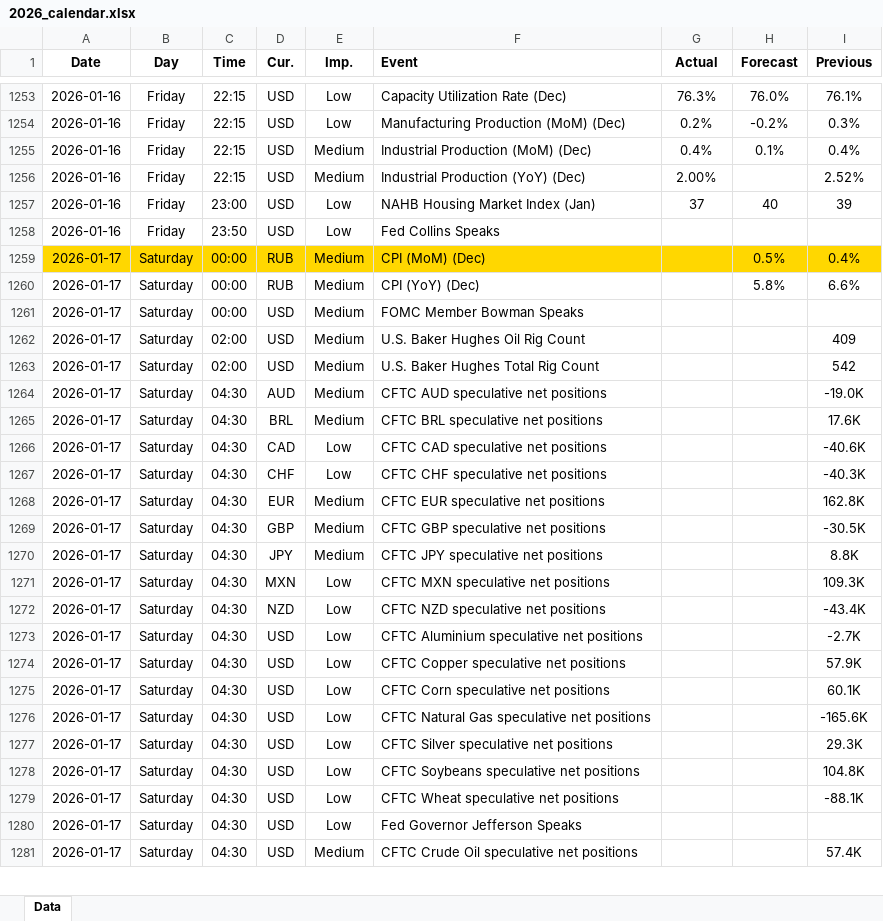
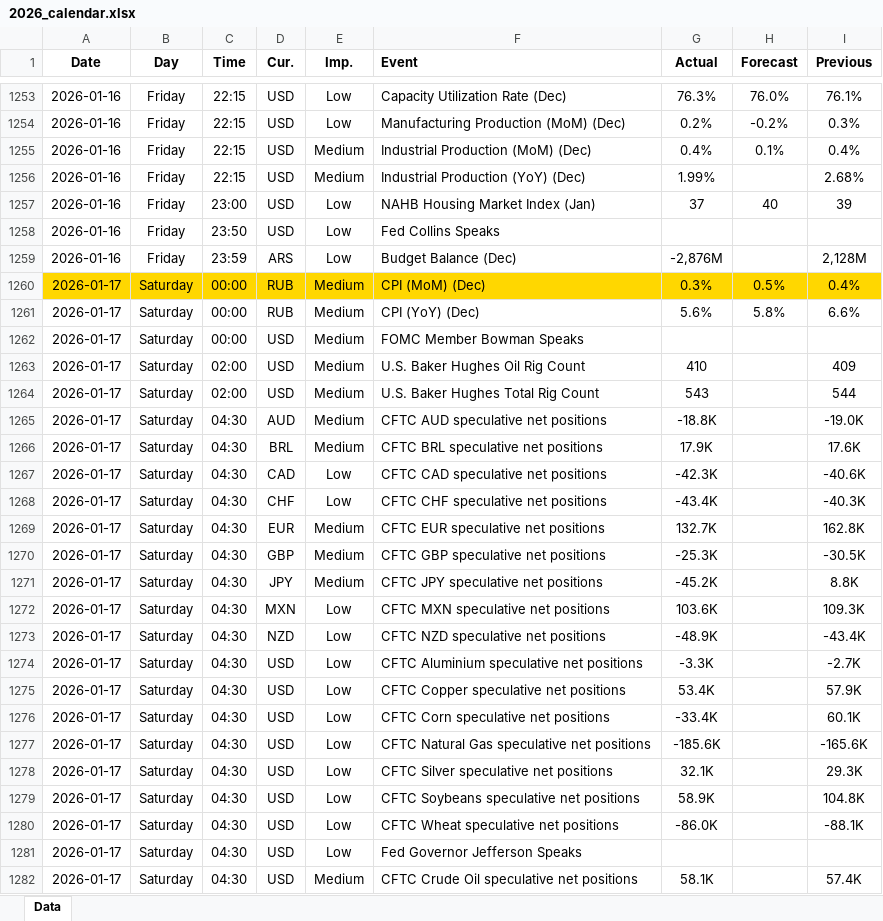
Before and after one commit to yiyousiow000814/XAUUSD-Calendar-Agent, an Excel workbook: data/Economic_Calendar/2026/2026_calendar.xlsx, sheet Data, drawn as a sheet; only a part is shown, gaps mark what is left out; values as stored, in another font and other column widths than the file's, no borders; addresses are those after the commit; the diff covers the shown part only; the diff names each change by its address in the sheet, - before the commit and + after, or states it on an @@ line.

```diff
--- a/data/Economic_Calendar/2026/2026_calendar.xlsx (sheet Data)
+++ b/data/Economic_Calendar/2026/2026_calendar.xlsx (sheet Data)
-G1256 (Actual): 2.00%
+G1256 (Actual): 1.99%
-I1256 (Previous): 2.52%
+I1256 (Previous): 2.68%
+row 1259: 2026-01-16 | Friday | 23:59 | ARS | Low | Budget Balance (Dec) | -2,876M |  | 2,128M
-G1260 (Actual): (empty)
+G1260 (Actual): 0.3%
-G1261 (Actual): (empty)
+G1261 (Actual): 5.6%
-G1263 (Actual): (empty)
+G1263 (Actual): 410
-G1264 (Actual): (empty)
+G1264 (Actual): 543
-I1264 (Previous): 542
+I1264 (Previous): 544
-G1265 (Actual): (empty)
+G1265 (Actual): -18.8K
-G1266 (Actual): (empty)
+G1266 (Actual): 17.9K
-G1267 (Actual): (empty)
+G1267 (Actual): -42.3K
-G1268 (Actual): (empty)
+G1268 (Actual): -43.4K
-G1269 (Actual): (empty)
+G1269 (Actual): 132.7K
-G1270 (Actual): (empty)
+G1270 (Actual): -25.3K
-G1271 (Actual): (empty)
+G1271 (Actual): -45.2K
-G1272 (Actual): (empty)
+G1272 (Actual): 103.6K
-G1273 (Actual): (empty)
+G1273 (Actual): -48.9K
-G1274 (Actual): (empty)
+G1274 (Actual): -3.3K
-G1275 (Actual): (empty)
+G1275 (Actual): 53.4K
-G1276 (Actual): (empty)
+G1276 (Actual): -33.4K
-G1277 (Actual): (empty)
+G1277 (Actual): -185.6K
-G1278 (Actual): (empty)
+G1278 (Actual): 32.1K
-G1279 (Actual): (empty)
+G1279 (Actual): 58.9K
-G1280 (Actual): (empty)
+G1280 (Actual): -86.0K
-G1282 (Actual): (empty)
+G1282 (Actual): 58.1K
```
Also changed, not shown: 41 added rows, 8 removed rows and 20 edited cells elsewhere in this sheet, 2 other files.
